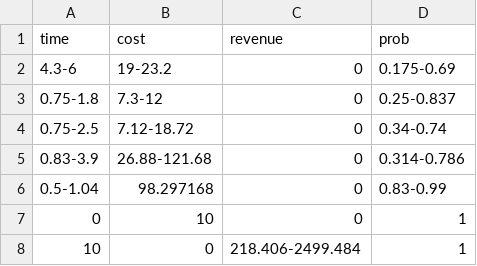
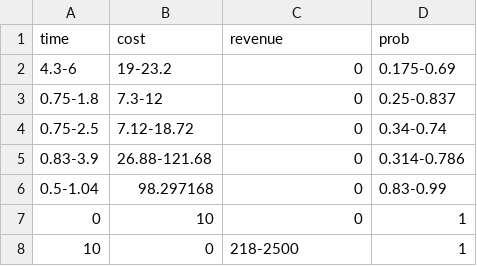
Before and after one commit to chrokh/mc-rndsim, a CSV file: examples/rewards/input/phases.csv, drawn as a sheet.

Commit message:
Round market size to a simpler number.

```diff
--- a/examples/rewards/input/phases.csv
+++ b/examples/rewards/input/phases.csv
@@ -7,2 +7,2 @@ time,      cost,          revenue,           prob
 0,         10,            0,                 1
-10,        0,             218.406-2499.484,  1
+10,        0,             218-2500,          1
```
